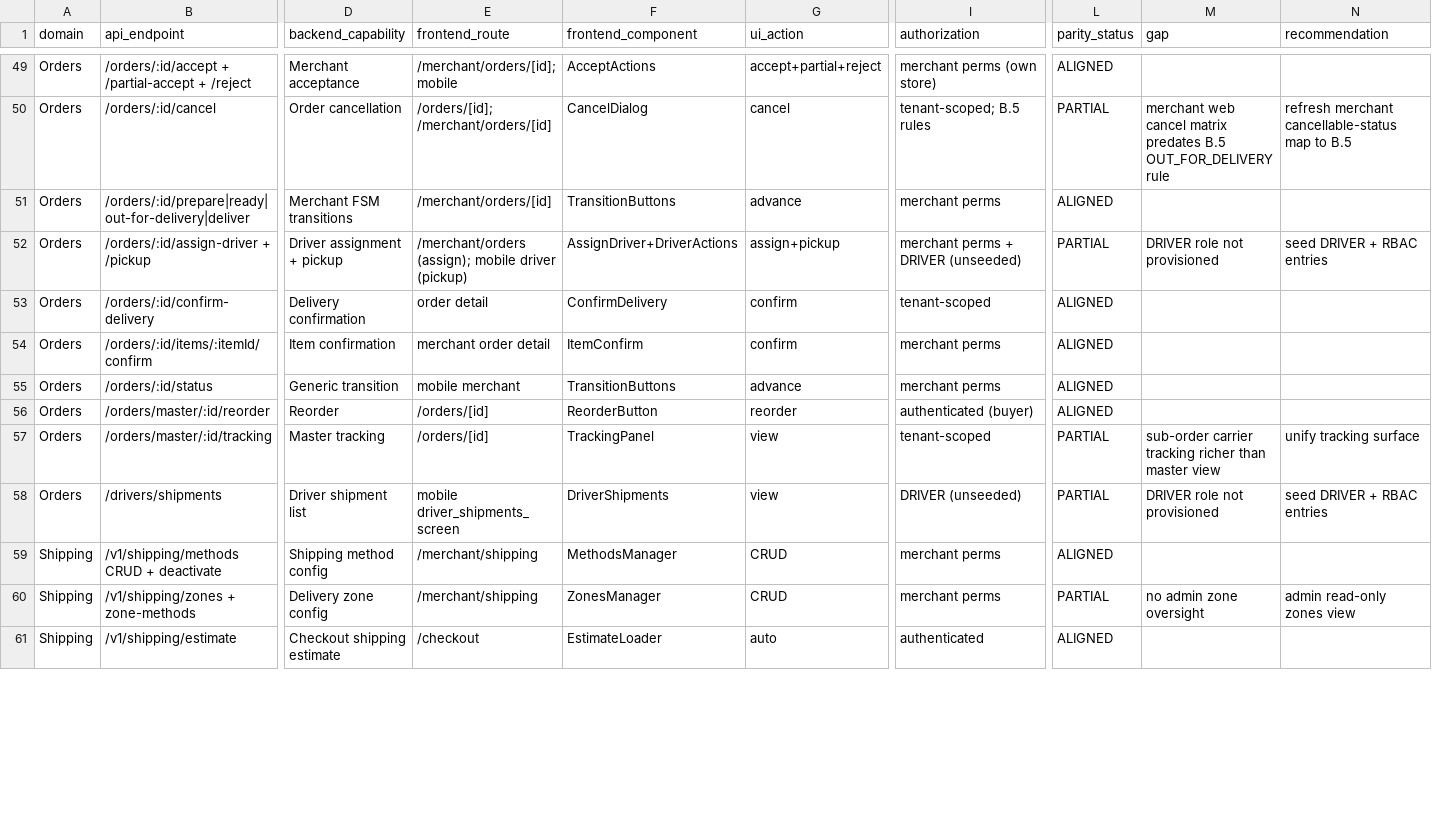
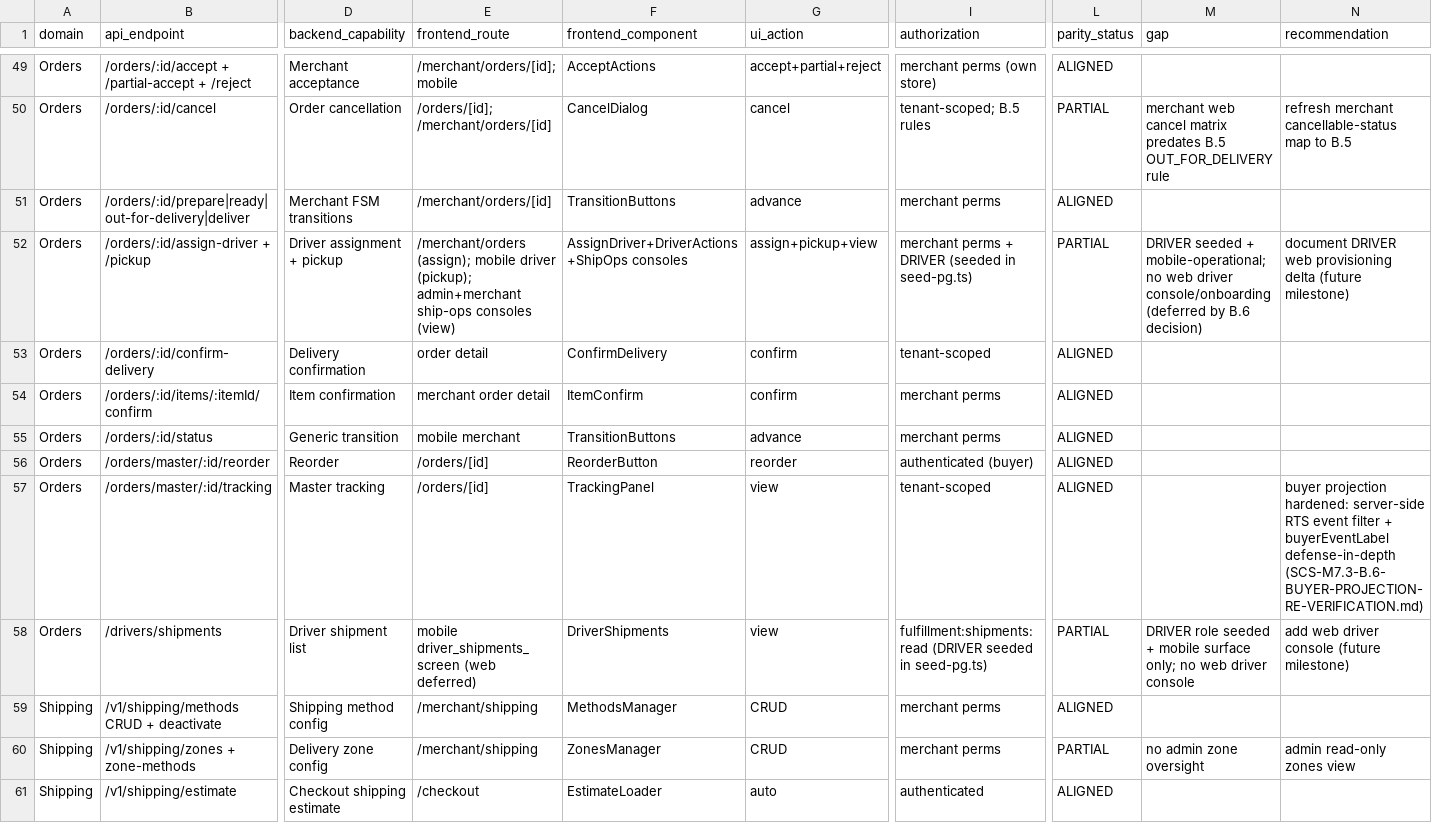
Before and after one commit to nabeel2323/scs-platform, a CSV file: docs/production/SCS-B2B-API-UI-PARITY-MATRIX.csv, drawn as a sheet; only a part is shown, gaps mark what is left out; the diff covers the shown part only; the diff names each change by its address in the sheet, - before the commit and + after, or states it on an @@ line.

Commit message:
feat(shipops): add Admin Ship Operations console and carrier recovery page
- Implement ShipmentDetailPage and ShipmentsPage components with permission checks
- Add detailed components for shipment exceptions, RTS lifecycle and carrier actions
- Implement CarrierPage with organization-scoped credentials, configurations and recovery queue
- Add comprehensive testing for shipment permissions, console actions, and lifecycle flows
- Integrate UI elements with status indicators, filtering, pagination and error states
- Update pnpm-lock.yaml to include playwright/test and testing-library dependencies for E2E and unit tests

```diff
--- a/docs/production/SCS-B2B-API-UI-PARITY-MATRIX.csv
+++ b/docs/production/SCS-B2B-API-UI-PARITY-MATRIX.csv
-E52 (frontend_route): …mobile driver (pickup)
+E52 (frontend_route): …mobile driver (pickup); admin+merchant ship-ops consoles (view)
-F52 (frontend_component): AssignDriver+DriverActions
+F52 (frontend_component): AssignDriver+DriverActions+ShipOps consoles
-G52 (ui_action): assign+pickup
+G52 (ui_action): assign+pickup+view
-I52 (authorization): merchant perms + DRIVER (unseeded)
+I52 (authorization): merchant perms + DRIVER (seeded in seed-pg.ts)
-M52 (gap): DRIVER role not provisioned
+M52 (gap): DRIVER seeded + mobile-operational; no web driver console/onboarding (deferred by B.6 decision)
-N52 (recommendation): seed DRIVER + RBAC entries
+N52 (recommendation): document DRIVER web provisioning delta (future milestone)
-L57 (parity_status): PARTIAL
+L57 (parity_status): ALIGNED
-M57 (gap): sub-order carrier tracking richer than master view
+M57 (gap): (empty)
-N57 (recommendation): unify tracking surface
+N57 (recommendation): buyer projection hardened: server-side RTS event filter + buyerEventLabel defense-in-depth (SCS-M7.3-B.6-BUYER-PROJECTION-RE-VERIFICATION.md)
-E58 (frontend_route): mobile driver_shipments_screen
+E58 (frontend_route): mobile driver_shipments_screen (web deferred)
-I58 (authorization): DRIVER (unseeded)
+I58 (authorization): fulfillment:shipments:read (DRIVER seeded in seed-pg.ts)
-M58 (gap): DRIVER role not provisioned
+M58 (gap): DRIVER role seeded + mobile surface only; no web driver console
-N58 (recommendation): seed DRIVER + RBAC entries
+N58 (recommendation): add web driver console (future milestone)
```
Also changed, not shown: 2 added rows and 106 edited cells elsewhere in this file, docs/production/SCS-B2B-FEATURE-COMPLETENESS-MATRIX.csv, 42 other files.
